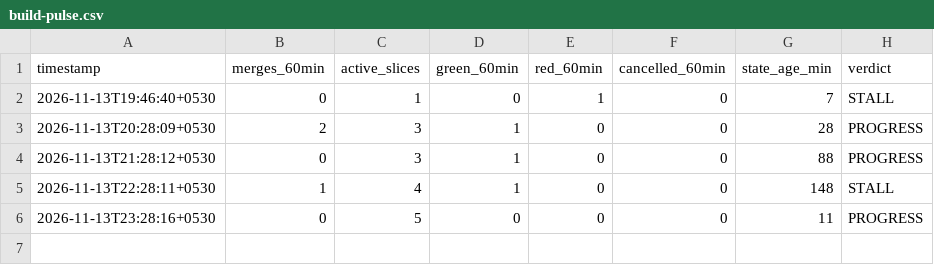
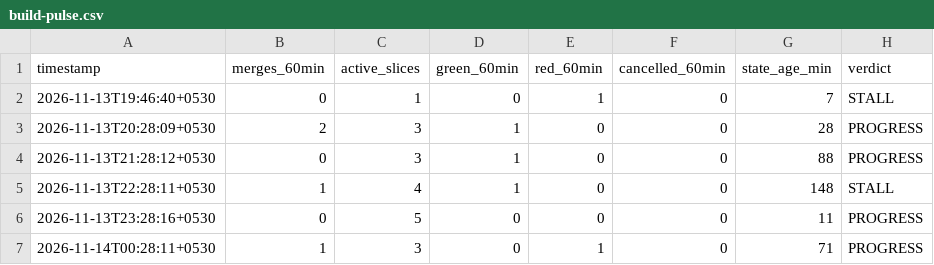
Before and after one commit to priyanahubadhana/learning-notes, a CSV file: docs/metrics/build-pulse.csv, drawn as a sheet; the diff names each change by its address in the sheet, - before the commit and + after, or states it on an @@ line.

```diff
--- a/docs/metrics/build-pulse.csv
+++ b/docs/metrics/build-pulse.csv
+row 7: 2026-11-14T00:28:11+0530 | 1 | 3 | 0 | 1 | 0 | 71 | PROGRESS
```
